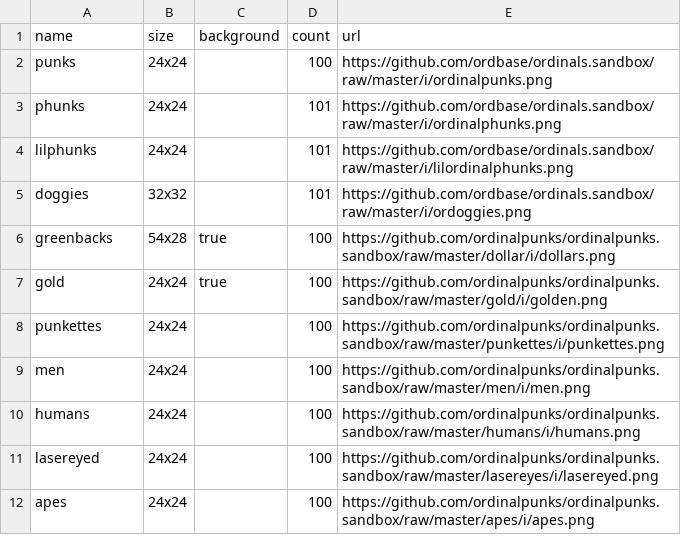
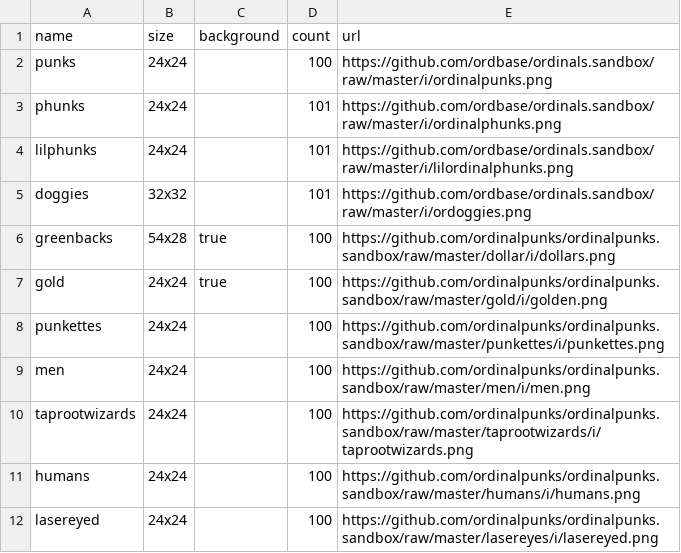
Before and after one commit to ordinalpunks/ordinalpunks.server, a CSV file: collections.csv, drawn as a sheet; only a part is shown; the shorter side is filled out with more unchanged rows; the diff names each change by its address in the sheet, - before the commit and + after, or states it on an @@ line.

Commit message:
Update collections.csv

```diff
--- a/collections.csv
+++ b/collections.csv
+row 10: taprootwizards | 24x24 |  | 100 | https://github.com/ordinalpunks/ordinalpunks.sandbox/raw/master/taprootwizards/i/taprootwizards.png
```
